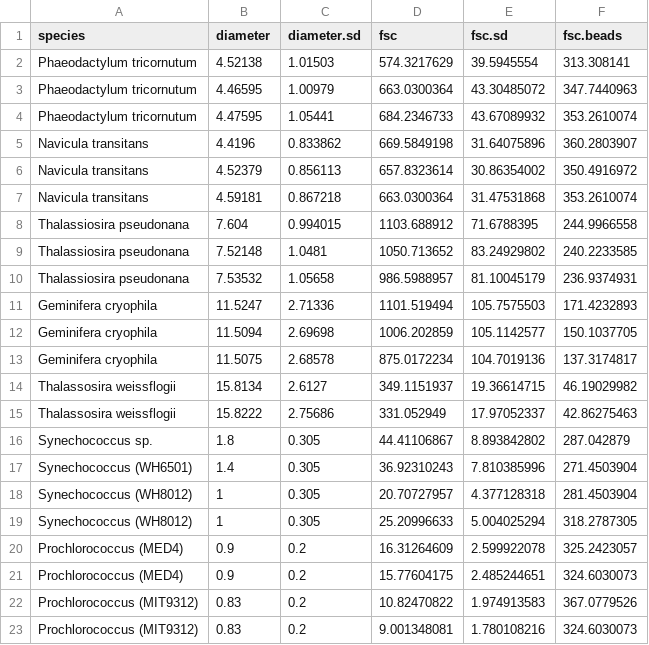
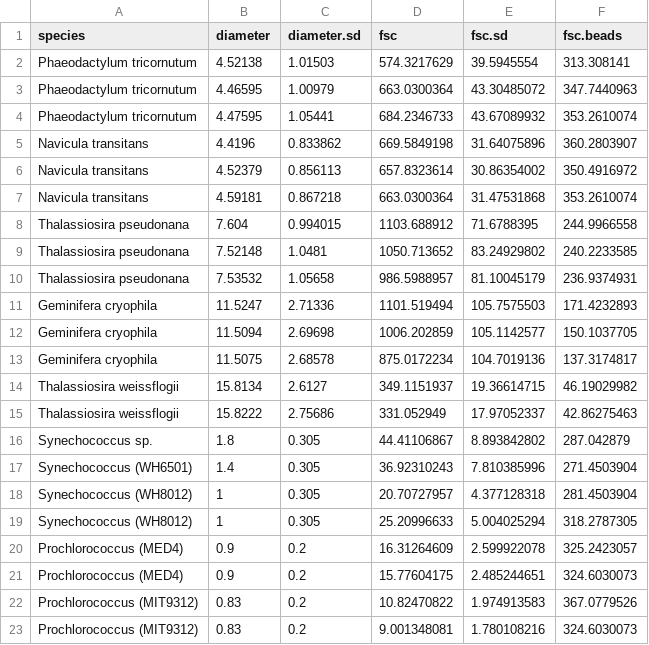
Before and after one commit to seaflow-uw/fsc-size-calibration, a CSV file: scatter_calibration.csv, drawn as a sheet.

```diff
--- a/scatter_calibration.csv
+++ b/scatter_calibration.csv
@@ -13,4 +13,4 @@ Geminifera cryophila,11.5094,2.69698,1006.202859,105.1142577,150.1037705
 Geminifera cryophila,11.5075,2.68578,875.0172234,104.7019136,137.3174817
-Thalassosira weissflogii,15.8134,2.6127,349.1151937,19.36614715,46.19029982
-Thalassosira weissflogii,15.8222,2.75686,331.052949,17.97052337,42.86275463
+Thalassiosira weissflogii,15.8134,2.6127,349.1151937,19.36614715,46.19029982
+Thalassiosira weissflogii,15.8222,2.75686,331.052949,17.97052337,42.86275463
 Synechococcus sp.,1.8,0.305,44.41106867,8.893842802,287.042879
```
Also changed, not shown: 3 other files.
